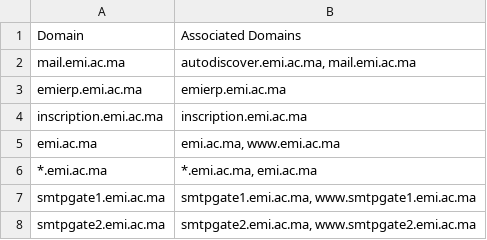
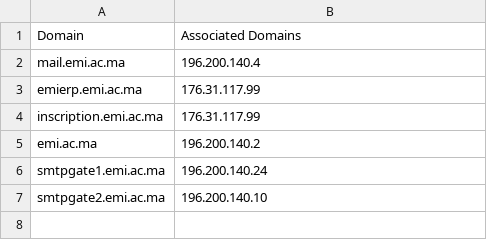
Before and after one commit to OkO2451/recon, a CSV file: data/crt.csv, drawn as a sheet; removed rows and columns are numbered as before the commit, all else as after; the diff names each change by its address in the sheet, - before the commit and + after, or states it on an @@ line.

```diff
--- a/data/crt.csv
+++ b/data/crt.csv
-B2: autodiscover.emi.ac.ma, mail.emi.ac.ma
+B2: 196.200.140.4
-B3: emierp.emi.ac.ma
+B3: 176.31.117.99
-B4: inscription.emi.ac.ma
+B4: 176.31.117.99
-B5: emi.ac.ma, www.emi.ac.ma
+B5: 196.200.140.2
-row 6: *.emi.ac.ma | *.emi.ac.ma, emi.ac.ma
-B6: smtpgate1.emi.ac.ma, www.smtpgate1.emi.ac.ma
+B6: 196.200.140.24
-B7: smtpgate2.emi.ac.ma, www.smtpgate2.emi.ac.ma
+B7: 196.200.140.10
```
Also changed, not shown: 36 other files.
